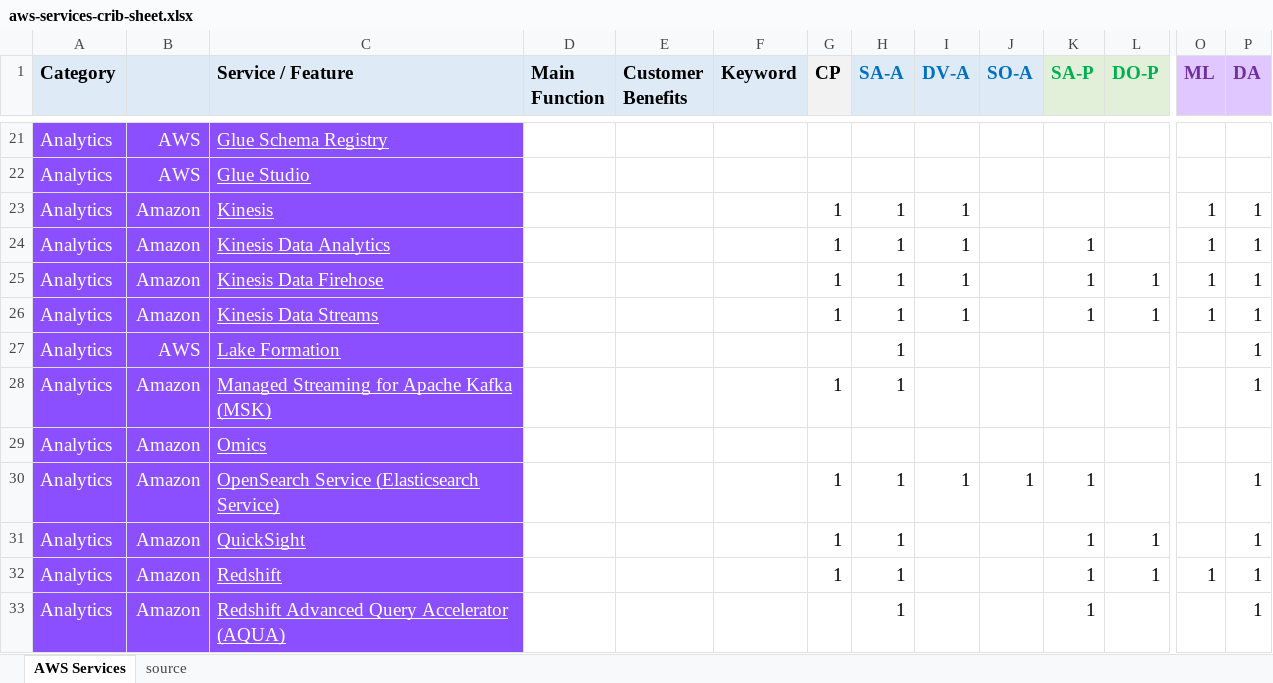
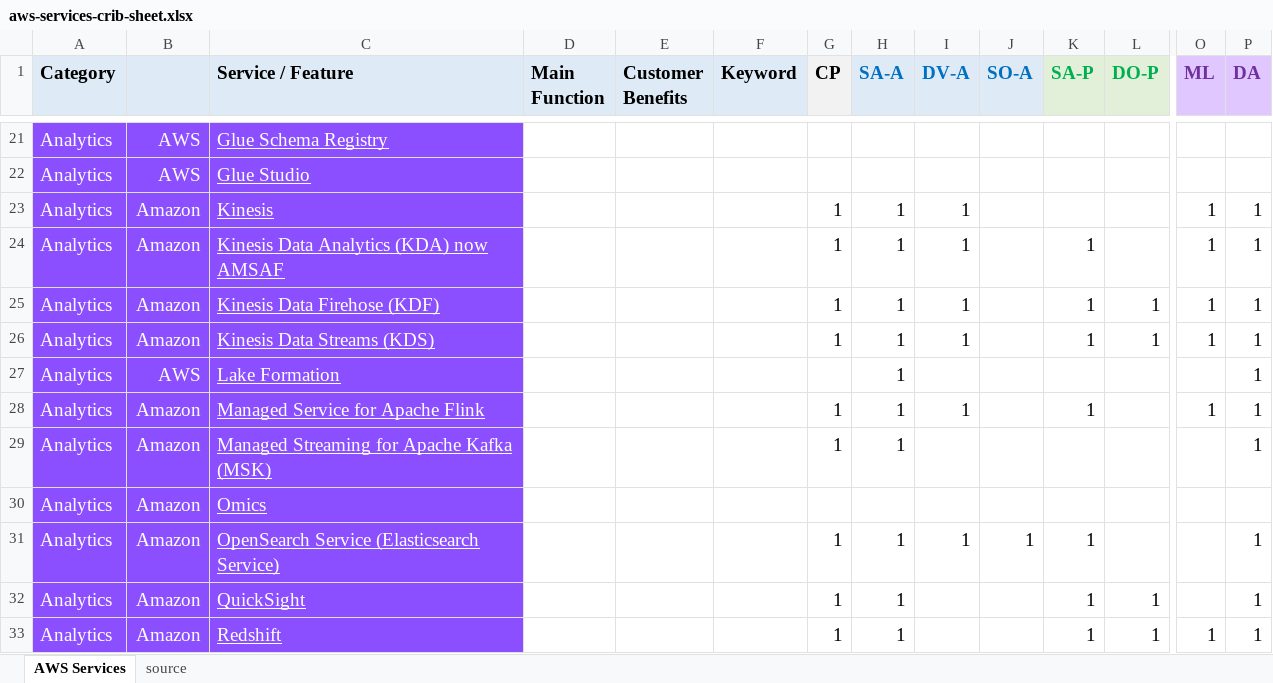
Before and after one commit to corbuno/aws-services-crib-sheet, an Excel workbook: aws-services-crib-sheet.xlsx, sheet AWS Services, drawn as a sheet; only a part is shown, gaps mark what is left out; the shorter side is filled out with more unchanged rows; values as stored, in another font and other column widths than the file's, no borders; rows hold the shown columns only; the diff names each change by its address in the sheet, - before the commit and + after, or states it on an @@ line.

Commit message:
flink

```diff
--- a/aws-services-crib-sheet.xlsx (sheet AWS Services)
+++ b/aws-services-crib-sheet.xlsx (sheet AWS Services)
-C24 (Service / Feature): Kinesis Data Analytics
+C24 (Service / Feature): Kinesis Data Analytics (KDA) now AMSAF
-C25 (Service / Feature): Kinesis Data Firehose
+C25 (Service / Feature): Kinesis Data Firehose (KDF)
-C26 (Service / Feature): Kinesis Data Streams
+C26 (Service / Feature): Kinesis Data Streams (KDS)
+row 28: Analytics | Amazon | Managed Service for Apache Flink |  |  |  | 1 | 1 | 1 |  | 1 |  | 1 | 1
```
